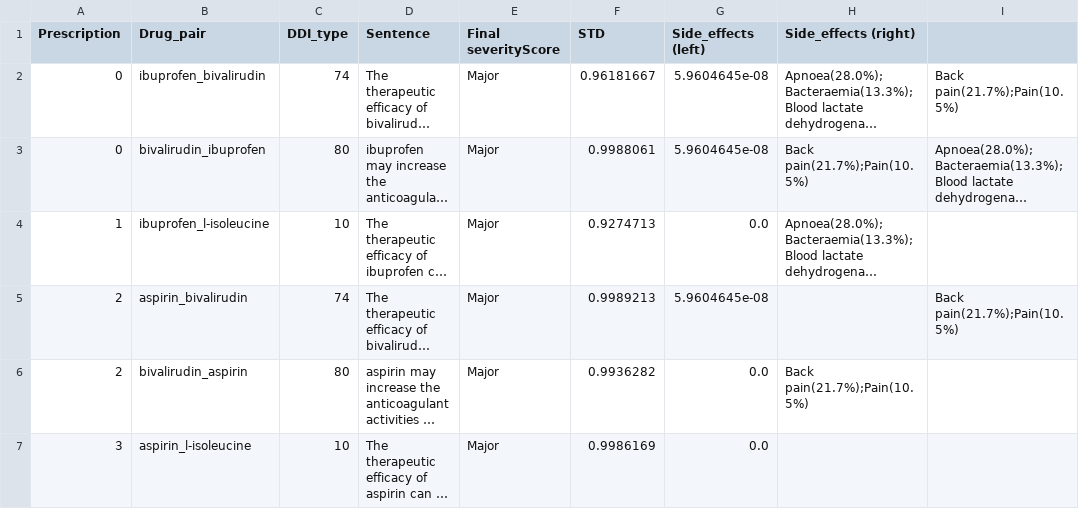
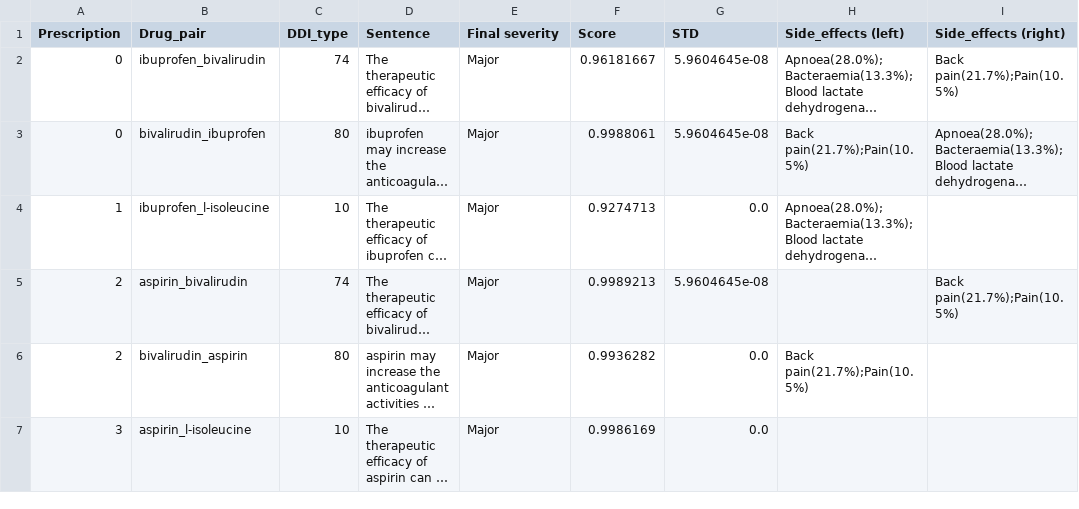
Before and after one commit to Jun1801/smartRx, a CSV file: data/Result/final_result.csv, drawn as a sheet; only a part is shown; long unchanged cells end in …; the diff names each change by its address in the sheet, - before the commit and + after, or states it on an @@ line.

```diff
--- a/data/Result/final_result.csv
+++ b/data/Result/final_result.csv
-E1: Final severityScore
+E1: Final severity
-F1: STD
+F1: Score
-G1: Side_effects (left)
+G1: STD
-H1: Side_effects (right)
+H1: Side_effects (left)
-I1: (empty)
+I1: Side_effects (right)
```
Also changed, not shown: data/Dataset/conflicting_types.csv, 5 other files.
